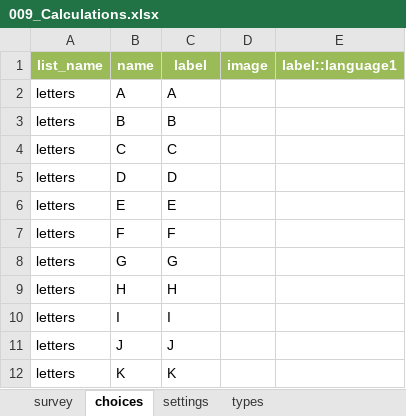
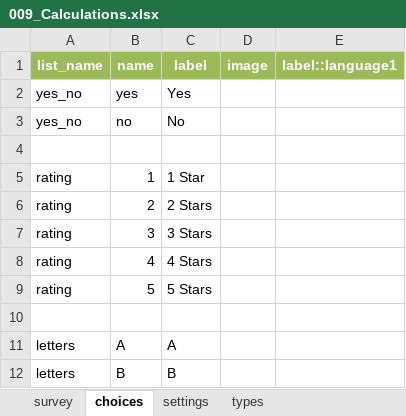
Before and after one commit to Esri/Survey123Community, an Excel workbook: Samples/009_Calculations.xlsx, sheet choices, drawn as a sheet; only a part is shown; the shorter side is filled out with more unchanged rows; values as stored, in another font and other column widths than the file's, no borders; the diff names each change by its address in the sheet, - before the commit and + after, or states it on an @@ line.

```diff
--- a/Samples/009_Calculations.xlsx (sheet choices)
+++ b/Samples/009_Calculations.xlsx (sheet choices)
+row 2: yes_no | yes | Yes
+row 3: yes_no | no | No
+row 4: (empty)
+row 5: rating | 1 | 1 Star
+row 6: rating | 2 | 2 Stars
+row 7: rating | 3 | 3 Stars
+row 8: rating | 4 | 4 Stars
+row 9: rating | 5 | 5 Stars
+row 10: (empty)
```
Also changed, not shown: sheet settings, sheet types, sheet survey.
